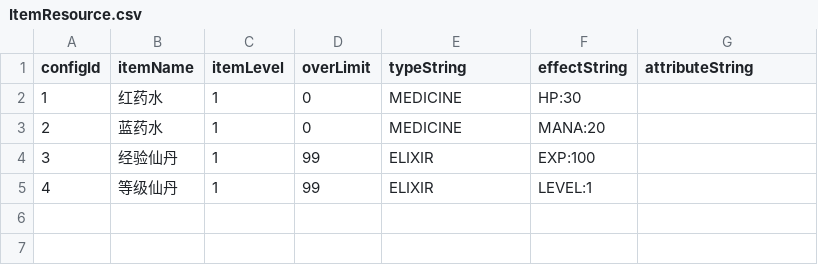
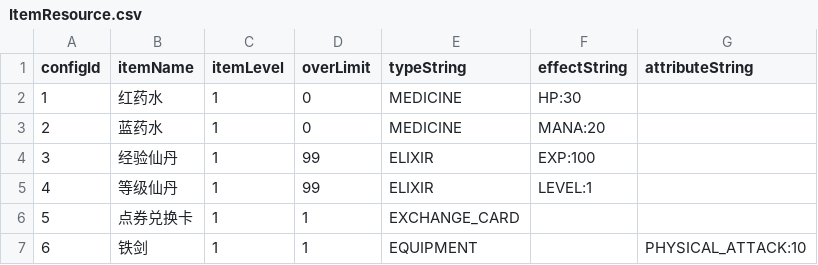
Before and after one commit to drityddv/miniServer, a CSV file: src/main/resources/csv/ItemResource.csv, drawn as a sheet.

```diff
--- a/src/main/resources/csv/ItemResource.csv
+++ b/src/main/resources/csv/ItemResource.csv
@@ -5 +5,3 @@ configId,itemName,itemLevel,overLimit,typeString,effectString,attributeString
 4,等级仙丹,1,99,ELIXIR,LEVEL:1,
+5,点券兑换卡,1,1,EXCHANGE_CARD,,
+6,铁剑,1,1,EQUIPMENT,,PHYSICAL_ATTACK:10
```
Also changed, not shown: src/main/resources/csv/PlayerResource.csv, 22 other files.
